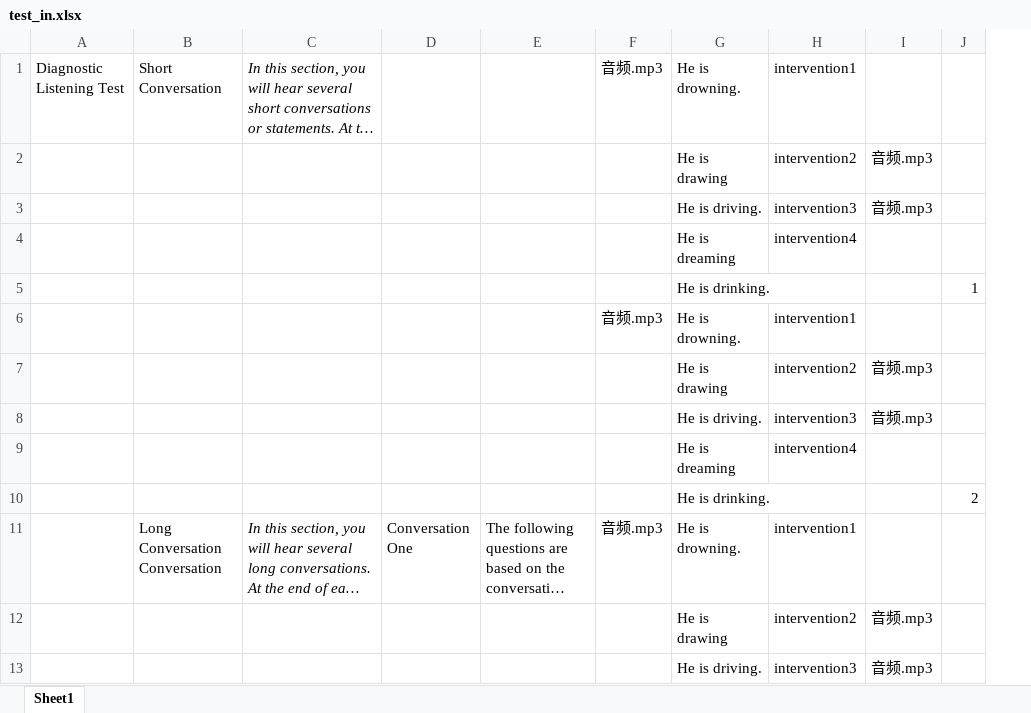
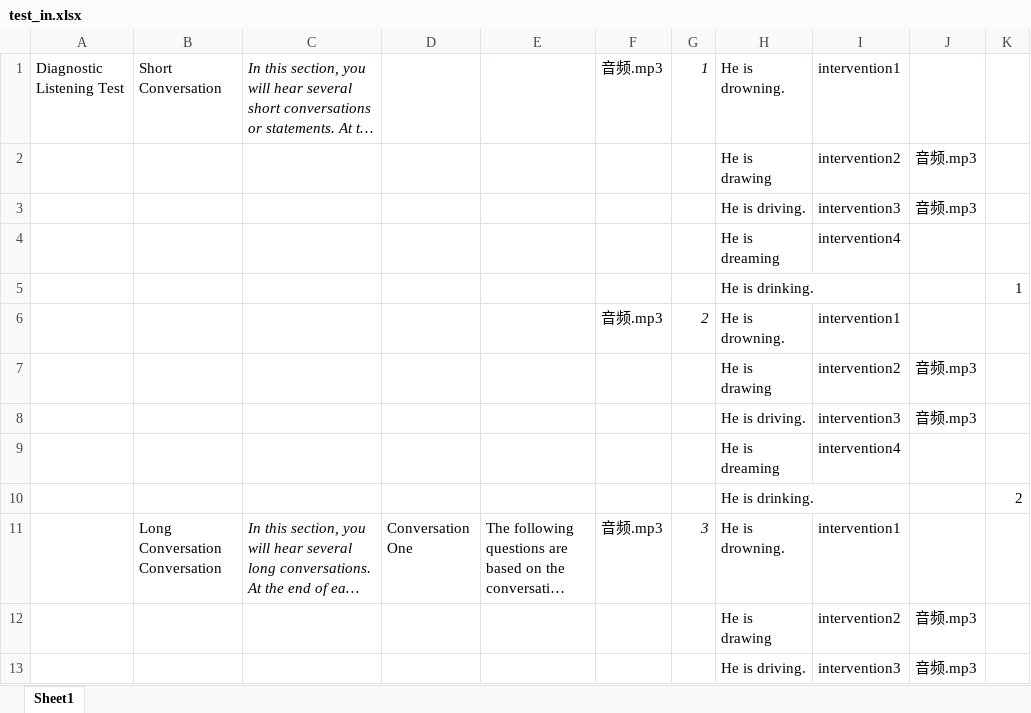
Before and after one commit to ZhangYanPeng/Evaluation, an Excel workbook: src/main/webapp/res/test_in.xlsx, sheet Sheet1, drawn as a sheet; only a part is shown; long unchanged cells end in …; values as stored, in another font and other column widths than the file's, no borders; the diff names each change by its address in the sheet, - before the commit and + after, or states it on an @@ line.

```diff
--- a/src/main/webapp/res/test_in.xlsx (sheet Sheet1)
+++ b/src/main/webapp/res/test_in.xlsx (sheet Sheet1)
+column G, rows 1-11: 1 |  |  |  |  | 2 |  |  |  |  | 3
```
Also changed, not shown: 13 other files.
